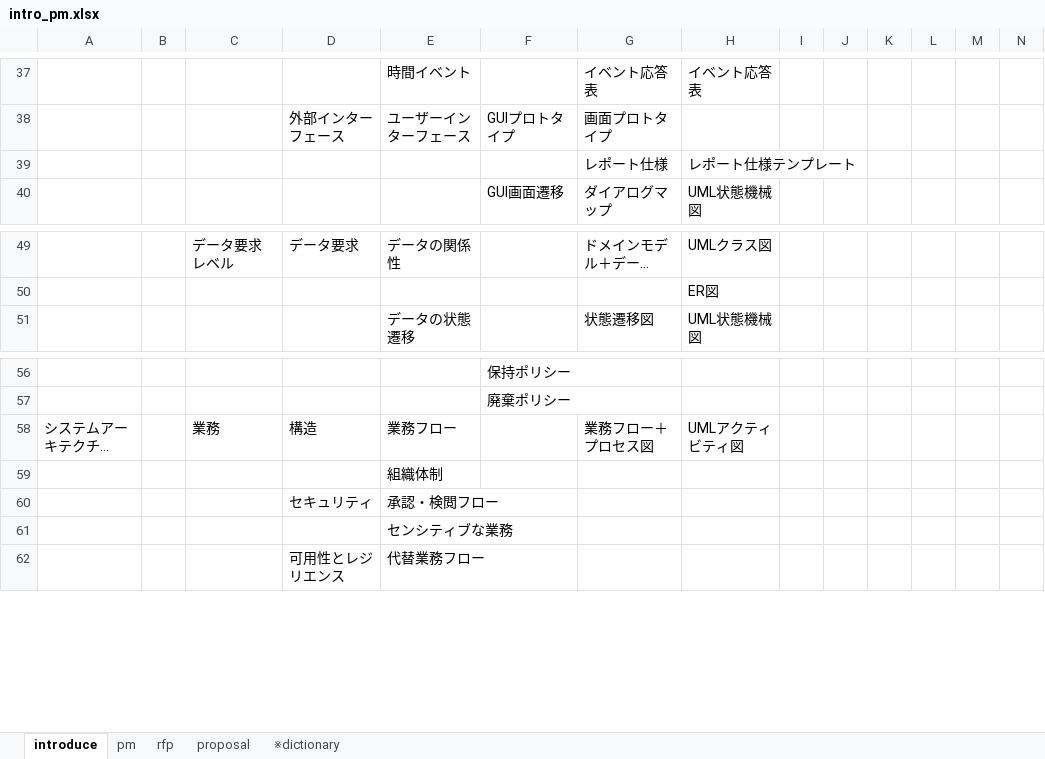
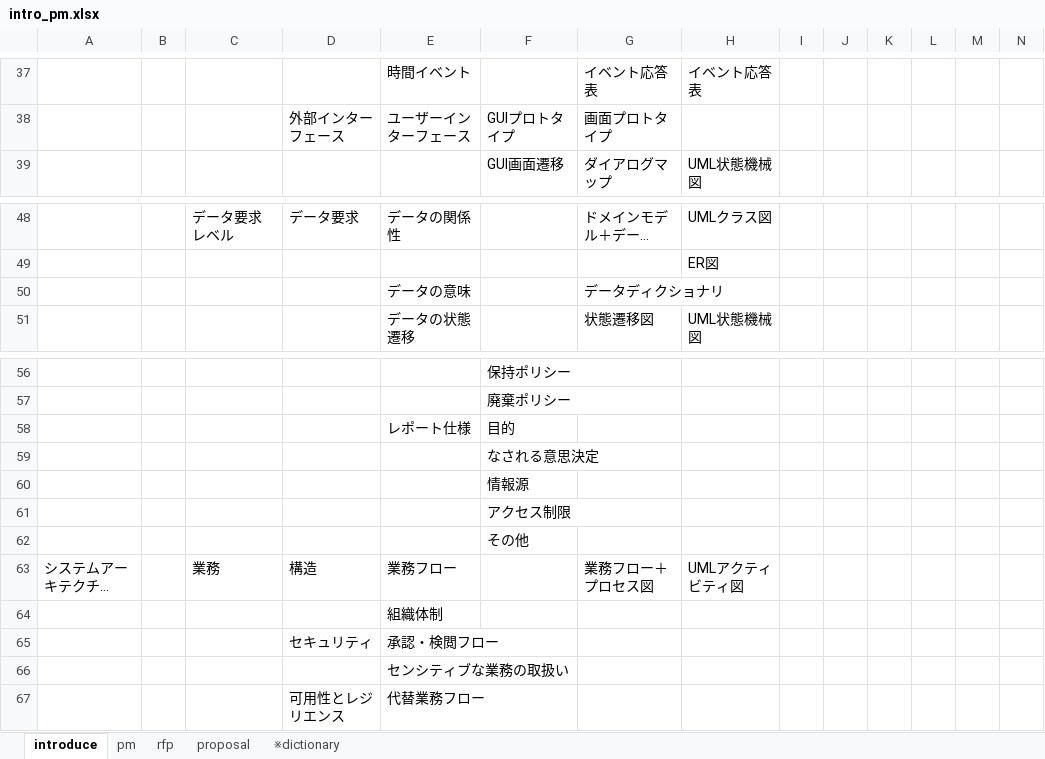
Before and after one commit to sasachichito/knowledge, an Excel workbook: computer/intro_pm.xlsx, sheet introduce, drawn as a sheet; only a part is shown, gaps mark what is left out; long unchanged cells end in …; values as stored, in another font and other column widths than the file's, no borders; removed rows and columns are numbered as before the commit, all else as after; the diff names each change by its address in the sheet, - before the commit and + after, or states it on an @@ line.

Commit message:
Add files via upload

```diff
--- a/computer/intro_pm.xlsx (sheet introduce)
+++ b/computer/intro_pm.xlsx (sheet introduce)
-row 39:  |  |  |  |  |  | レポート仕様 | レポート仕様テンプレート
+row 50:  |  |  |  | データの意味 |  | データディクショナリ
+row 58:  |  |  |  | レポート仕様 | 目的
+row 59:  |  |  |  |  | なされる意思決定
+row 60:  |  |  |  |  | 情報源
+row 61:  |  |  |  |  | アクセス制限
+row 62:  |  |  |  |  | その他
-E66: センシティブな業務
+E66: センシティブな業務の取扱い
```
